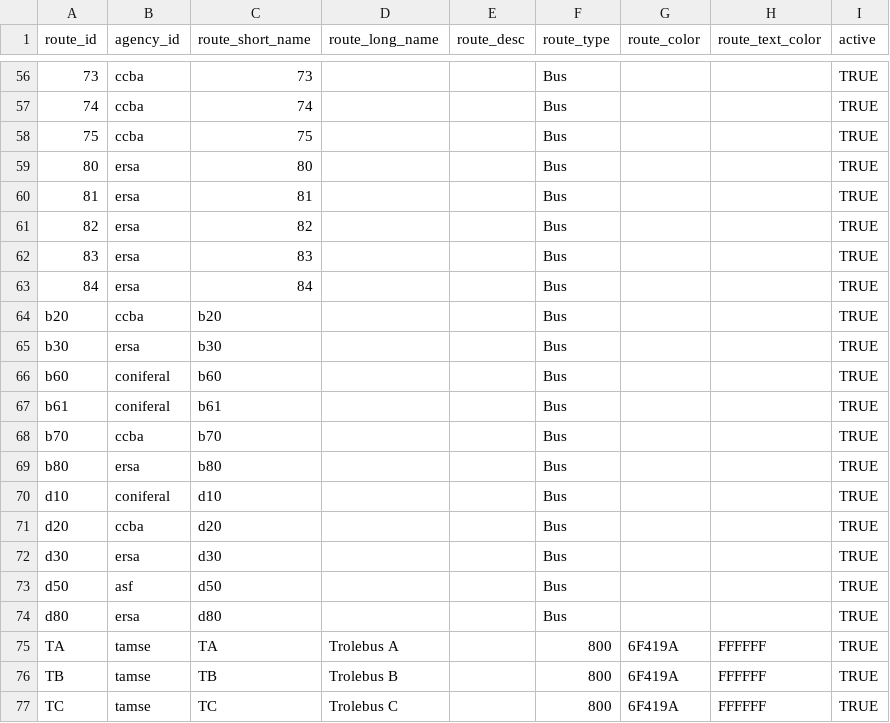
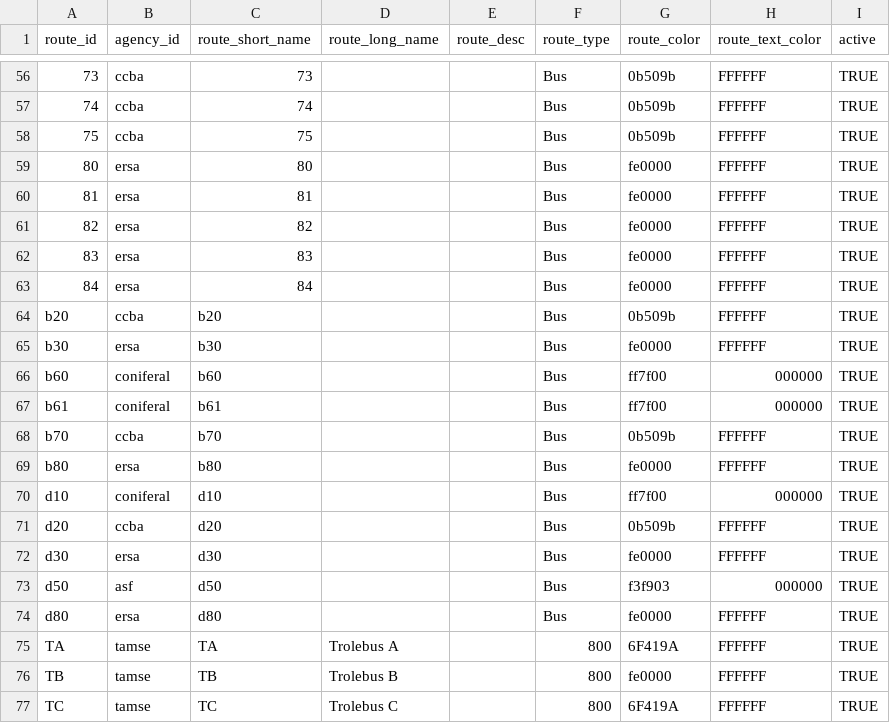
Before and after one commit to avilaton/gtfseditor, a CSV file: incoming/tables/routes.csv, drawn as a sheet; only a part is shown, gaps mark what is left out; the diff covers the shown part only.

```diff
--- a/incoming/tables/routes.csv
+++ b/incoming/tables/routes.csv
@@ -56,19 +56,19 @@
-"73","ccba","73",,,"Bus",,,"TRUE"
-"74","ccba","74",,,"Bus",,,"TRUE"
-"75","ccba","75",,,"Bus",,,"TRUE"
-"80","ersa","80",,,"Bus",,,"TRUE"
-"81","ersa","81",,,"Bus",,,"TRUE"
-"82","ersa","82",,,"Bus",,,"TRUE"
-"83","ersa","83",,,"Bus",,,"TRUE"
-"84","ersa","84",,,"Bus",,,"TRUE"
-"b20","ccba","b20",,,"Bus",,,"TRUE"
-"b30","ersa","b30",,,"Bus",,,"TRUE"
-"b60","coniferal","b60",,,"Bus",,,"TRUE"
-"b61","coniferal","b61",,,"Bus",,,"TRUE"
-"b70","ccba","b70",,,"Bus",,,"TRUE"
-"b80","ersa","b80",,,"Bus",,,"TRUE"
-"d10","coniferal","d10",,,"Bus",,,"TRUE"
-"d20","ccba","d20",,,"Bus",,,"TRUE"
-"d30","ersa","d30",,,"Bus",,,"TRUE"
-"d50","asf","d50",,,"Bus",,,"TRUE"
-"d80","ersa","d80",,,"Bus",,,"TRUE"
+73,ccba,73,,,Bus,0b509b,FFFFFF,TRUE
+74,ccba,74,,,Bus,0b509b,FFFFFF,TRUE
+75,ccba,75,,,Bus,0b509b,FFFFFF,TRUE
+80,ersa,80,,,Bus,fe0000,FFFFFF,TRUE
+81,ersa,81,,,Bus,fe0000,FFFFFF,TRUE
+82,ersa,82,,,Bus,fe0000,FFFFFF,TRUE
+83,ersa,83,,,Bus,fe0000,FFFFFF,TRUE
+84,ersa,84,,,Bus,fe0000,FFFFFF,TRUE
+b20,ccba,b20,,,Bus,0b509b,FFFFFF,TRUE
+b30,ersa,b30,,,Bus,fe0000,FFFFFF,TRUE
+b60,coniferal,b60,,,Bus,ff7f00,000000,TRUE
+b61,coniferal,b61,,,Bus,ff7f00,000000,TRUE
+b70,ccba,b70,,,Bus,0b509b,FFFFFF,TRUE
+b80,ersa,b80,,,Bus,fe0000,FFFFFF,TRUE
+d10,coniferal,d10,,,Bus,ff7f00,000000,TRUE
+d20,ccba,d20,,,Bus,0b509b,FFFFFF,TRUE
+d30,ersa,d30,,,Bus,fe0000,FFFFFF,TRUE
+d50,asf,d50,,,Bus,f3f903,000000,TRUE
+d80,ersa,d80,,,Bus,fe0000,FFFFFF,TRUE
@@ -76 +76 @@
-"TB","tamse","TB","Trolebus B",,"800","6F419A","FFFFFF","TRUE"
+TB,tamse,TB,Trolebus B,,800,fe0000,FFFFFF,TRUE
```
Also changed, not shown: 108 edited cells elsewhere in this file, 2 other files.
